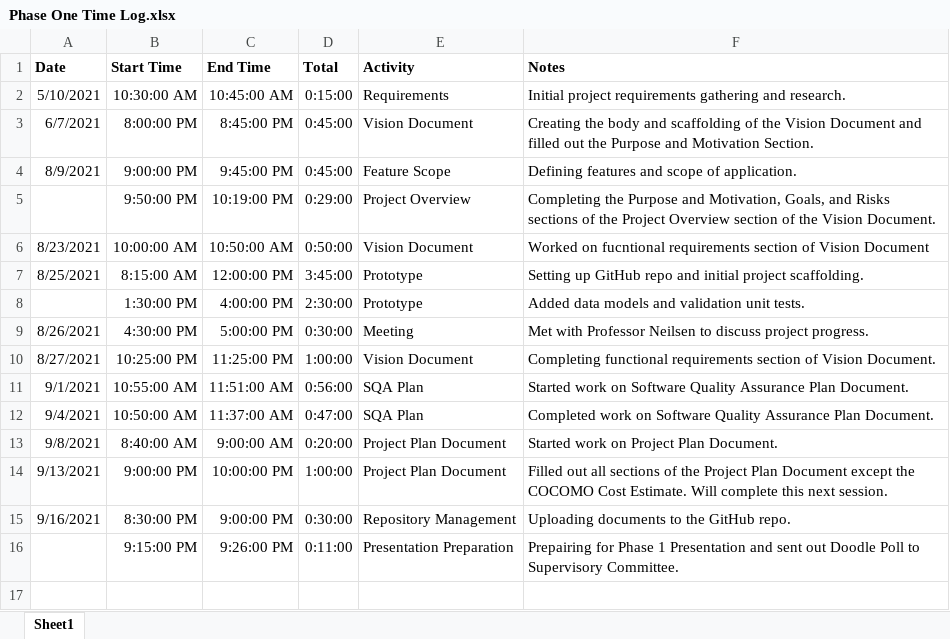
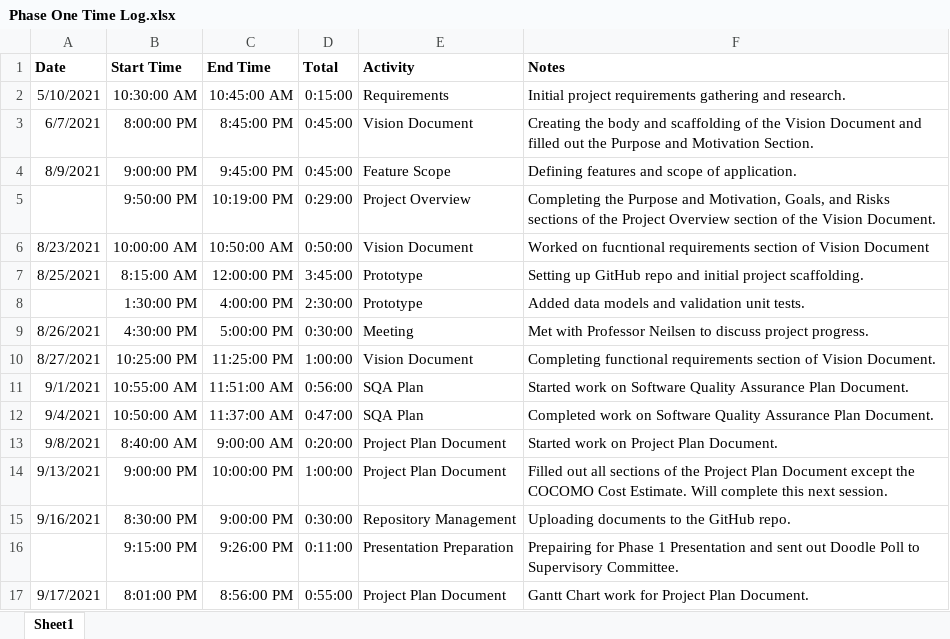
Before and after one commit to mikeblakeman/Planr, an Excel workbook: Phase 1 Documentation/Phase One Time Log.xlsx, sheet Sheet1, drawn as a sheet; values as stored, in another font and other column widths than the file's, no borders; the diff names each change by its address in the sheet, - before the commit and + after, or states it on an @@ line.

Commit message:
Updated Documents
Updated Time Log
Updated Project Plan Document
Added Gantt Chart for Project Plan

```diff
--- a/Phase 1 Documentation/Phase One Time Log.xlsx (sheet Sheet1)
+++ b/Phase 1 Documentation/Phase One Time Log.xlsx (sheet Sheet1)
+row 17: 9/17/2021 | 8:01:00 PM | 8:56:00 PM | 0:55:00 | Project Plan Document | Gantt Chart work for Project Plan Document.
```
Also changed, not shown: 2 other files.
